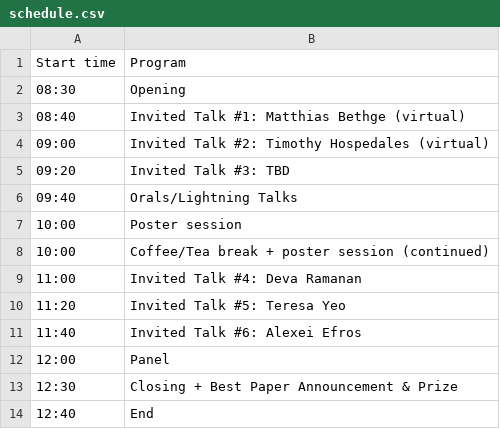
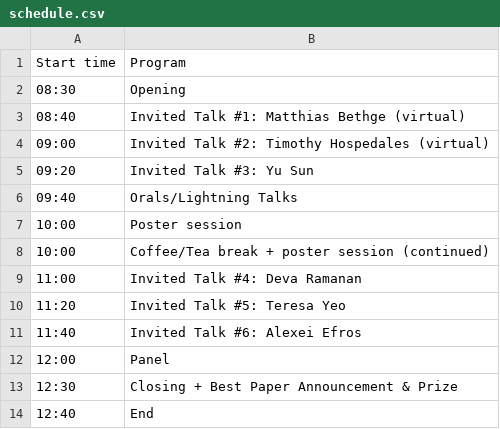
Before and after one commit to tta-icml2025/tta-icml2025.github.io, a CSV file: docs/source/schedule.csv, drawn as a sheet.

```diff
--- a/docs/source/schedule.csv
+++ b/docs/source/schedule.csv
@@ -4,3 +4,3 @@ Start time, Program
 09:00,Invited Talk #2: Timothy Hospedales (virtual)
-09:20,Invited Talk #3: TBD
+09:20,Invited Talk #3: Yu Sun
 09:40,Orals/Lightning Talks
```
Also changed, not shown: 2 other files.
